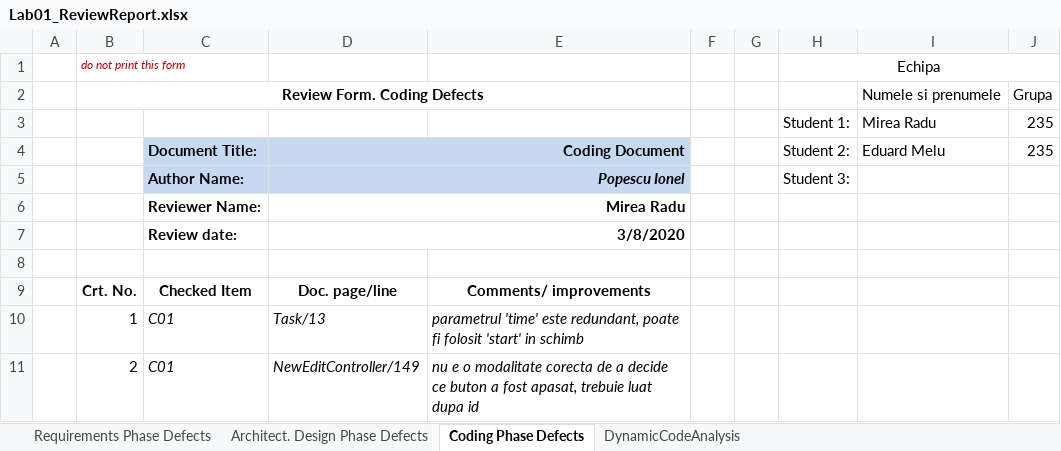
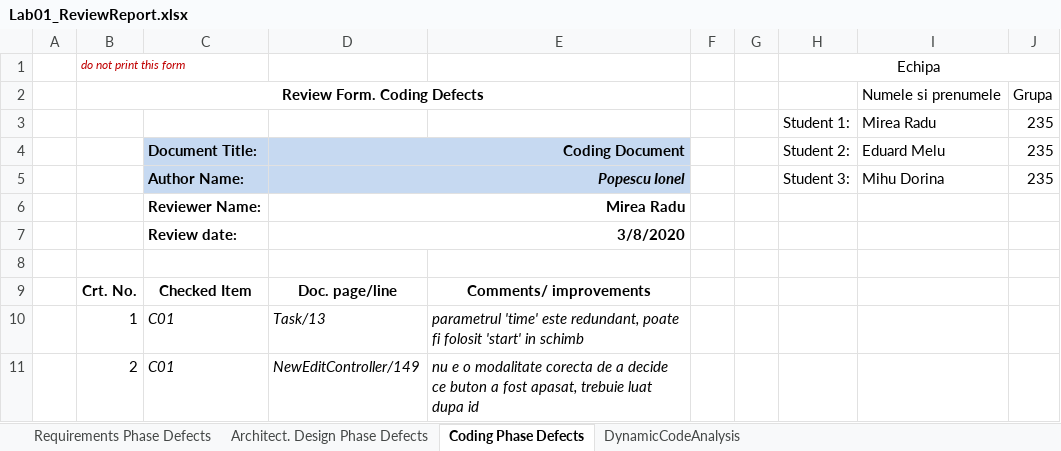
Before and after one commit to MireaRadu/Witcher_235, an Excel workbook: Tasks/Docs/Lab01/Lab01_ReviewReport.xlsx, sheet Coding Phase Defects, drawn as a sheet; only a part is shown; values as stored, in another font and other column widths than the file's, no borders; the diff names each change by its address in the sheet, - before the commit and + after, or states it on an @@ line.

```diff
--- a/Tasks/Docs/Lab01/Lab01_ReviewReport.xlsx (sheet Coding Phase Defects)
+++ b/Tasks/Docs/Lab01/Lab01_ReviewReport.xlsx (sheet Coding Phase Defects)
-I5: (empty)
+I5: Mihu Dorina
-J5: (empty)
+J5: 235
```
Also changed, not shown: sheet Architect. Design Phase Defects, sheet Requirements Phase Defects, sheet DynamicCodeAnalysis.
